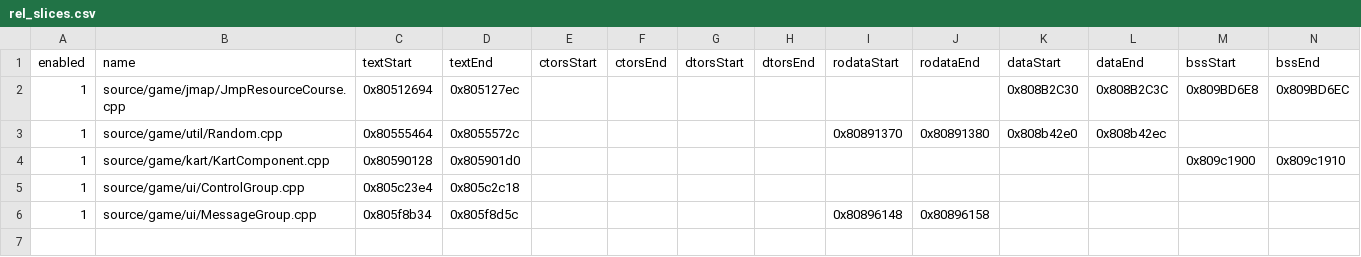
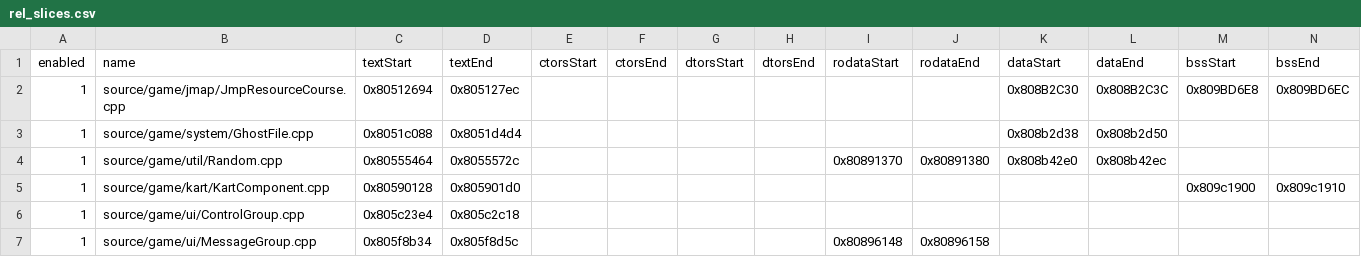
Before and after one commit to riidefi/mkw, a CSV file: pack/rel_slices.csv, drawn as a sheet; the diff names each change by its address in the sheet, - before the commit and + after, or states it on an @@ line.

Commit message:
system: Start decompiling GhostFile (#127)

```diff
--- a/pack/rel_slices.csv
+++ b/pack/rel_slices.csv
+row 3: 1 | source/game/system/GhostFile.cpp | 0x8051c088 | 0x8051d4d4 |  |  |  |  |  |  | 0x808b2d38 | 0x808b2d50
```
Also changed, not shown: 10 other files.
